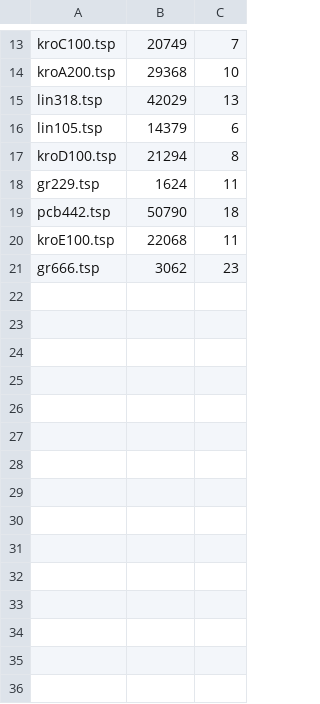
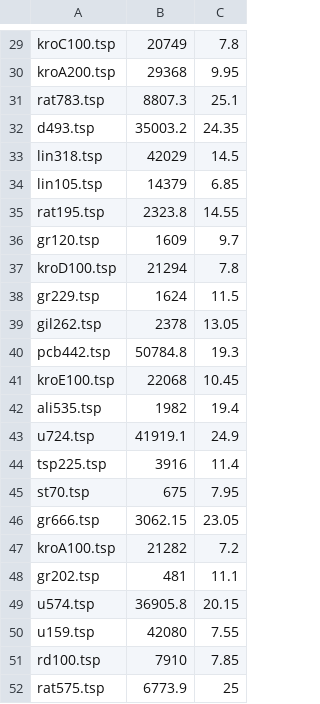
Before and after one commit to dungdinhanh/algorithmAnalysis, a CSV file: src/Edge-Assembly-Crossover/result/summary.csv, drawn as a sheet; only a part is shown, gaps mark what is left out; addresses are those after the commit; the diff covers the shown part only; the diff names each change by its address in the sheet, - before the commit and + after, or states it on an @@ line.

```diff
--- a/src/Edge-Assembly-Crossover/result/summary.csv
+++ b/src/Edge-Assembly-Crossover/result/summary.csv
-C29: 7
+C29: 7.8
-C30: 10
+C30: 9.95
+row 31: rat783.tsp | 8807.3 | 25.1
+row 32: d493.tsp | 35003.2 | 24.35
-C33: 13
+C33: 14.5
-C34: 6
+C34: 6.85
+row 35: rat195.tsp | 2323.8 | 14.55
+row 36: gr120.tsp | 1609 | 9.7
-C37: 8
+C37: 7.8
-C38: 11
+C38: 11.5
+row 39: gil262.tsp | 2378 | 13.05
-B40: 50790
+B40: 50784.8
-C40: 18
+C40: 19.3
-C41: 11
+C41: 10.45
+row 42: ali535.tsp | 1982 | 19.4
+row 43: u724.tsp | 41919.1 | 24.9
+row 44: tsp225.tsp | 3916 | 11.4
+row 45: st70.tsp | 675 | 7.95
-B46: 3062
+B46: 3062.15
-C46: 23
+C46: 23.05
+row 47: kroA100.tsp | 21282 | 7.2
+row 48: gr202.tsp | 481 | 11.1
+row 49: u574.tsp | 36905.8 | 20.15
+row 50: u159.tsp | 42080 | 7.55
+row 51: rd100.tsp | 7910 | 7.85
+row 52: rat575.tsp | 6773.9 | 25
```
Also changed, not shown: 16 added rows and 13 edited cells elsewhere in this file, 56 other files.
